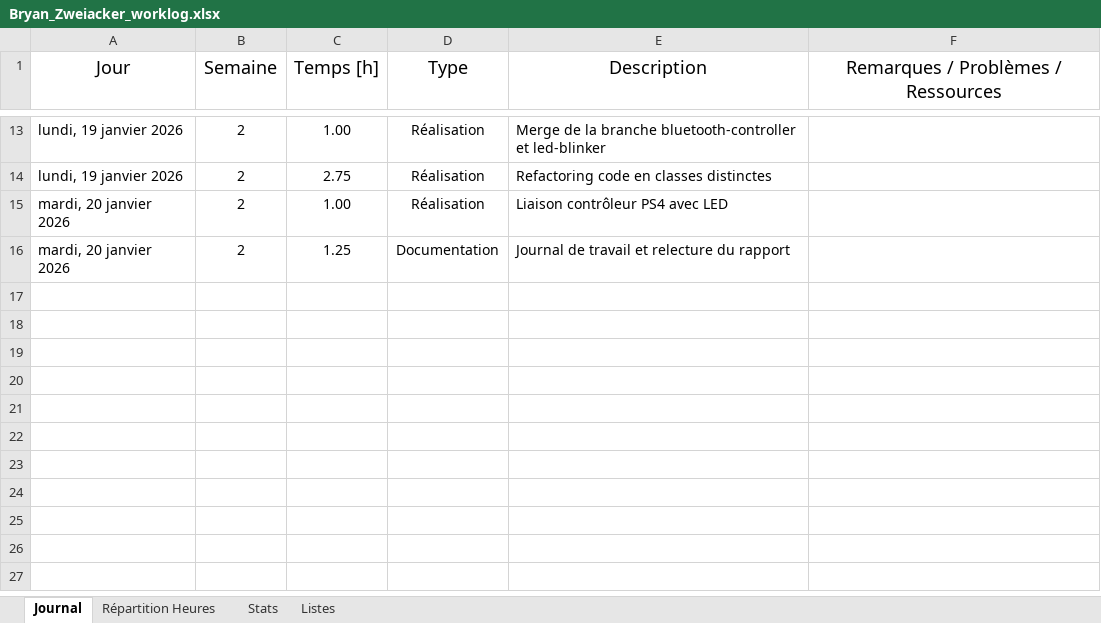
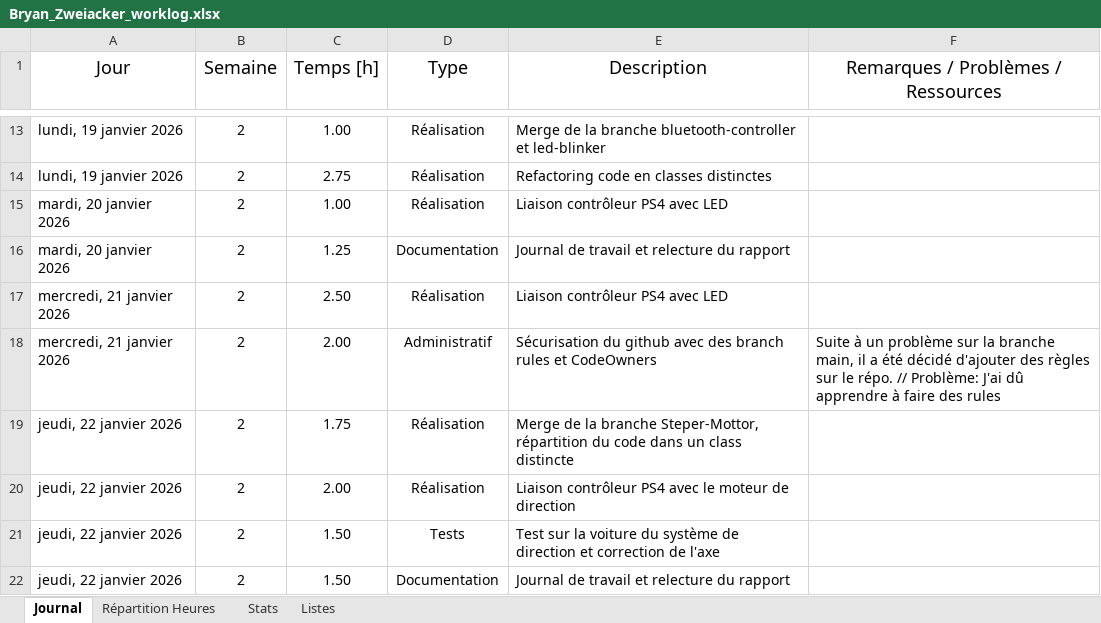
Before and after one commit to CPNV-ES/Mastodon-MBTI, an Excel workbook: docs/worklogs/Bryan_Zweiacker_worklog.xlsx, sheet Journal, drawn as a sheet; only a part is shown, gaps mark what is left out; values as stored, in another font and other column widths than the file's, no borders; table styles not drawn; the diff names each change by its address in the sheet, - before the commit and + after, or states it on an @@ line.

Commit message:
doc: add project report and team worklog documents

```diff
--- a/docs/worklogs/Bryan_Zweiacker_worklog.xlsx (sheet Journal)
+++ b/docs/worklogs/Bryan_Zweiacker_worklog.xlsx (sheet Journal)
+row 17: mercredi, 21 janvier 2026 | 2 | 2.50 | Réalisation | Liaison contrôleur PS4 avec LED
+row 18: mercredi, 21 janvier 2026 | 2 | 2.00 | Administratif | Sécurisation du github avec des branch rules et CodeOwners | Suite à un problème sur la branche main, il a été décidé d'ajouter des règles sur le répo. // Problème: J'ai dû apprendre à faire des rules
+row 19: jeudi, 22 janvier 2026 | 2 | 1.75 | Réalisation | Merge de la branche Steper-Mottor, répartition du code dans un class distincte
+row 20: jeudi, 22 janvier 2026 | 2 | 2.00 | Réalisation | Liaison contrôleur PS4 avec le moteur de direction
+row 21: jeudi, 22 janvier 2026 | 2 | 1.50 | Tests | Test sur la voiture du système de direction et correction de l'axe
+row 22: jeudi, 22 janvier 2026 | 2 | 1.50 | Documentation | Journal de travail et relecture du rapport
```
Also changed, not shown: sheet Stats, charts or pictures, docs/worklogs/Ilyass_Chelli_worklog.xlsx, docs/worklogs/Trystan_Gaillard_worklog.xlsx, 1 other file.
